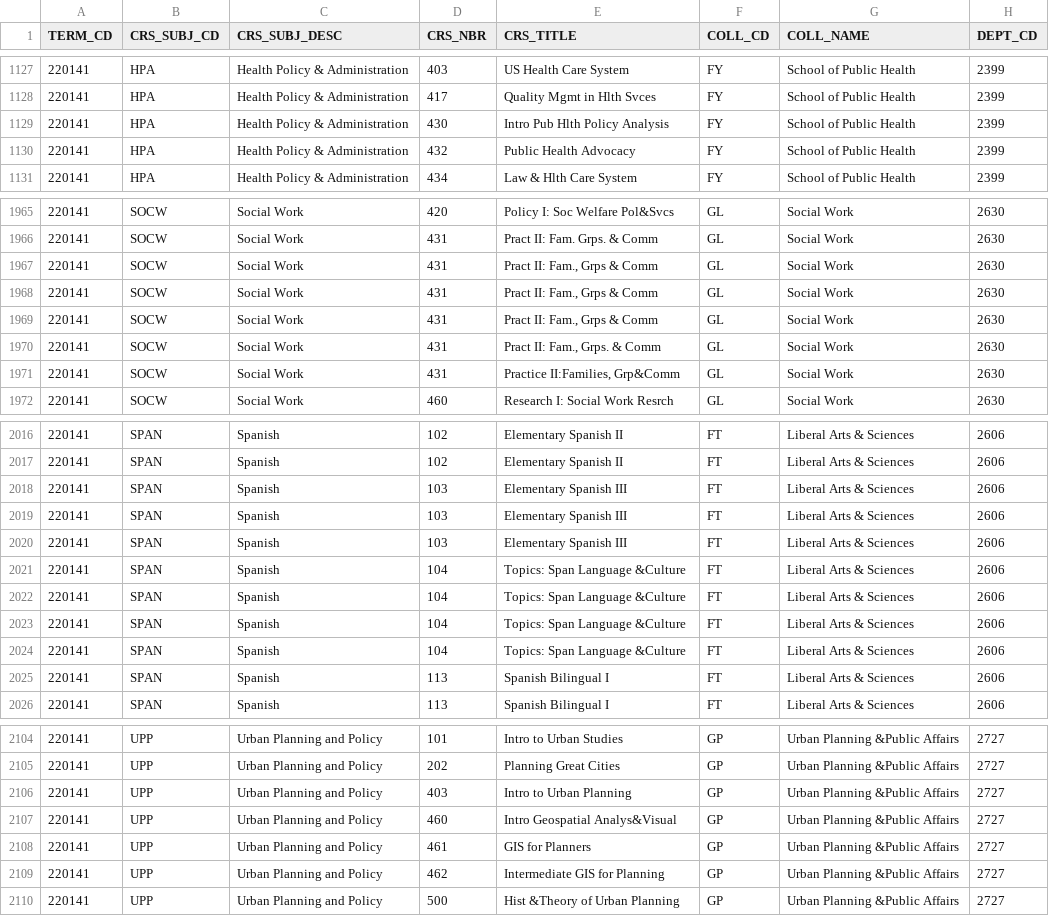
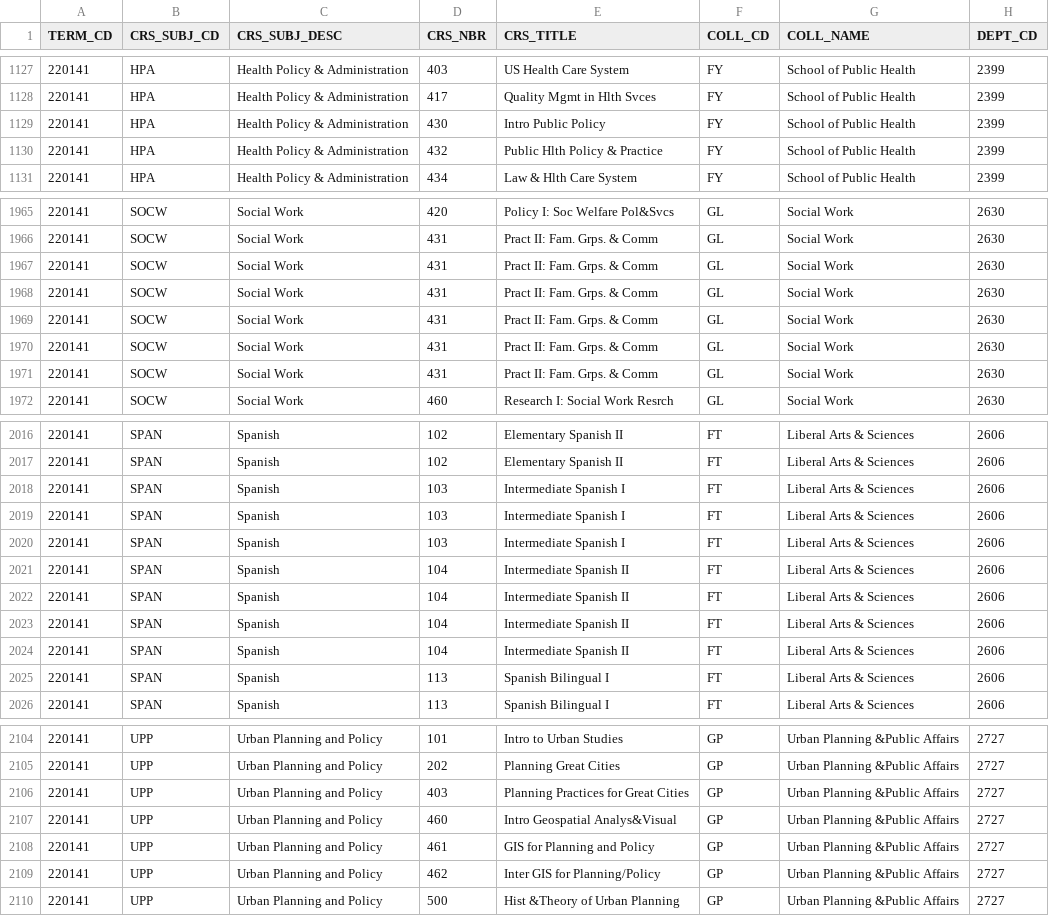
Before and after one commit to shalin2000/UGPWebApp, a CSV file: UGPWebApp/src/main/client/src/CSVData/Spr2014.csv, drawn as a sheet; only a part is shown, gaps mark what is left out; the diff covers the shown part only; the diff names each change by its address in the sheet, - before the commit and + after, or states it on an @@ line.

```diff
--- a/UGPWebApp/src/main/client/src/CSVData/Spr2014.csv
+++ b/UGPWebApp/src/main/client/src/CSVData/Spr2014.csv
-E1129 (CRS_TITLE): Intro Pub Hlth Policy Analysis
+E1129 (CRS_TITLE): Intro Public Policy
-E1130 (CRS_TITLE): Public Health Advocacy
+E1130 (CRS_TITLE): Public Hlth Policy & Practice
-E1967:E1969 (CRS_TITLE): Pract II: Fam., Grps & Comm
+E1967:E1969 (CRS_TITLE): Pract II: Fam. Grps. & Comm
-E1970 (CRS_TITLE): Pract II: Fam., Grps. & Comm
+E1970 (CRS_TITLE): Pract II: Fam. Grps. & Comm
-E1971 (CRS_TITLE): Practice II:Families, Grp&Comm
+E1971 (CRS_TITLE): Pract II: Fam. Grps. & Comm
-E2018:E2020 (CRS_TITLE): Elementary Spanish III
+E2018:E2020 (CRS_TITLE): Intermediate Spanish I
-E2021:E2024 (CRS_TITLE): Topics: Span Language &Culture
+E2021:E2024 (CRS_TITLE): Intermediate Spanish II
-E2106 (CRS_TITLE): Intro to Urban Planning
+E2106 (CRS_TITLE): Planning Practices for Great Cities
-E2108 (CRS_TITLE): GIS for Planners
+E2108 (CRS_TITLE): GIS for Planning and Policy
-E2109 (CRS_TITLE): Intermediate GIS for Planning
+E2109 (CRS_TITLE): Inter GIS for Planning/Policy
```
Also changed, not shown: 14 edited cells elsewhere in this file, UGPWebApp/src/main/client/src/CSVData/Spr2010.csv, UGPWebApp/src/main/client/src/CSVData/Spr2017.csv, 8 other files.
